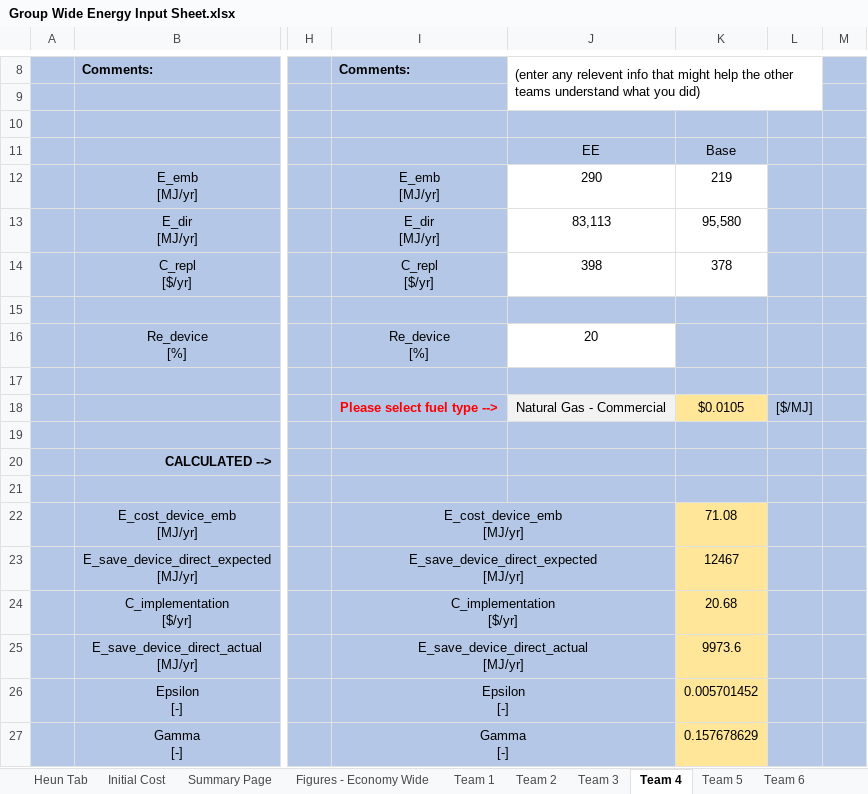
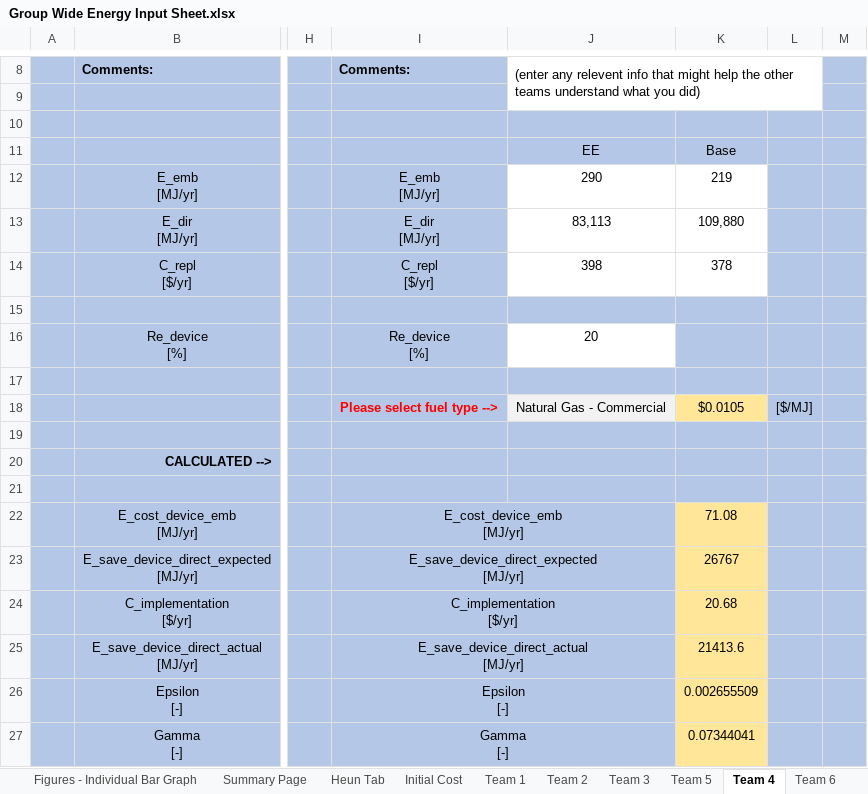
Before and after one commit to MatthewHeun/ReboundPaper2019, an Excel workbook: data/Group Wide Energy Input Sheet.xlsx, sheet Team 4, drawn as a sheet; only a part is shown, gaps mark what is left out; values as stored, in another font and other column widths than the file's, no borders; the diff names each change by its address in the sheet, - before the commit and + after, or states it on an @@ line.

```diff
--- a/data/Group Wide Energy Input Sheet.xlsx (sheet Team 4)
+++ b/data/Group Wide Energy Input Sheet.xlsx (sheet Team 4)
+sheet tab: Figures - Individual Bar Graph
@@ sheet tab order changed: Figures - Individual Bar Graph | Summary Page | Heun Tab | Initial Cost | Team 1 | Team 2 | Team 3 | Team 5 | Team 4 | Team 6 @@
-K13: 95,580
+K13: 109,880
-K23: 12467
+K23: 26767
-K25: 9973.6
+K25: 21413.6
-K26: 0.005701452
+K26: 0.002655509
-K27: 0.157678629
+K27: 0.07344041
```
Also changed, not shown: sheet Summary Page, sheet Figures - Economy Wide, sheet Team B, sheet Heun Tab, sheet Team 6, sheet Team 2, 1 more sheet, other sheet tabs, formulas that keep their value, charts or pictures.
